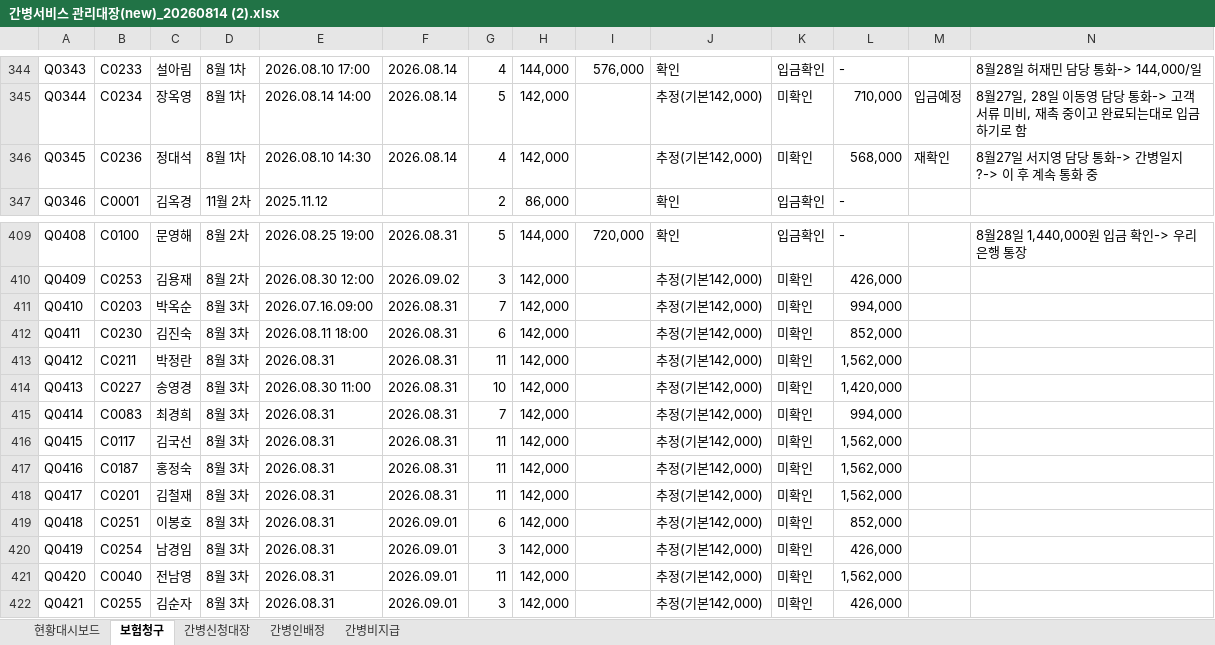
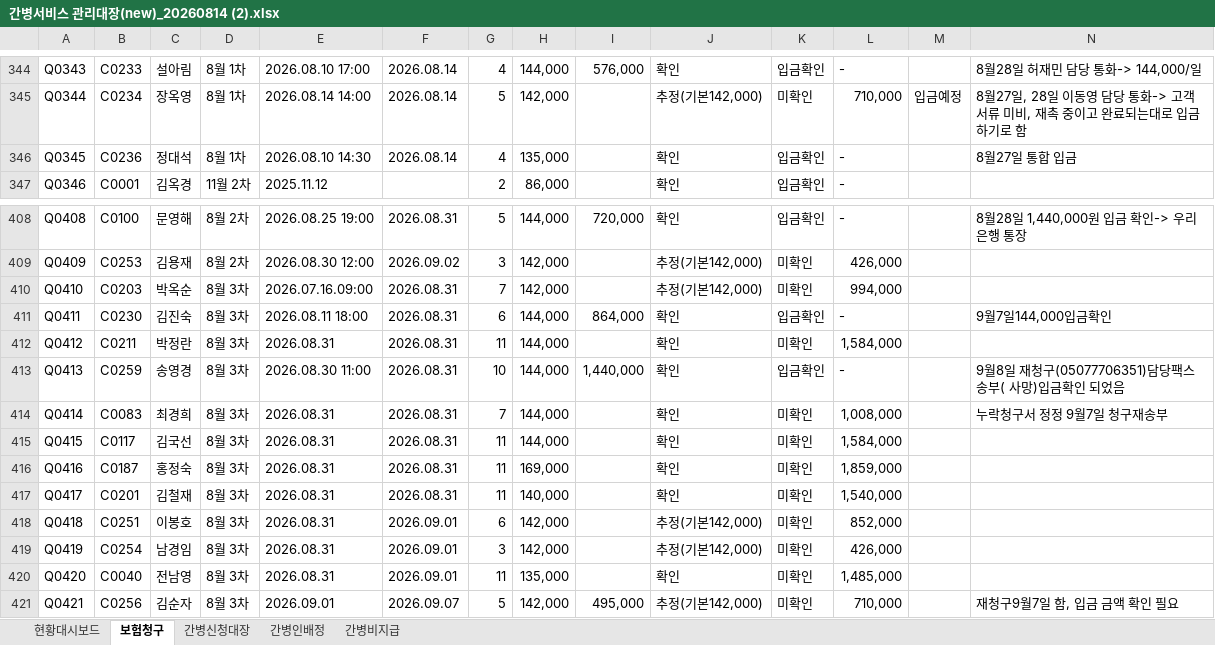
Before and after one commit to jihoon3813-livon/livon-mate-one, an Excel workbook: hoon/간병서비스 관리대장(new)_20260814 (2).xlsx, sheet 보험청구, drawn as a sheet; only a part is shown, gaps mark what is left out; values as stored, in another font and other column widths than the file's, no cell formats; conditional formats not drawn; addresses are those after the commit; the diff covers the shown part only; the diff names each change by its address in the sheet, - before the commit and + after, or states it on an @@ line.

```diff
--- a/hoon/간병서비스 관리대장(new)_20260814 (2).xlsx (sheet 보험청구)
+++ b/hoon/간병서비스 관리대장(new)_20260814 (2).xlsx (sheet 보험청구)
-H346: 142,000
+H346: 135,000
-J346: 추정(기본142,000)
+J346: 확인
-K346: 미확인
+K346: 입금확인
-L346: 568,000
+L346: -
-M346: 재확인
+M346: (empty)
-N346: 8월27일 서지영 담당 통화-> 간병일지?-> 이 후 계속 통화 중
+N346: 8월27일 통합 입금
-H411:H415: 142,000
+H411:H415: 144,000
-I411: (empty)
+I411: 864,000
-J411:J417: 추정(기본142,000)
+J411:J417: 확인
-K411: 미확인
+K411: 입금확인
-L411: 852,000
+L411: -
-N411: (empty)
+N411: 9월7일144,000입금확인
-L412: 1,562,000
+L412: 1,584,000
-B413: C0227
+B413: C0259
-I413: (empty)
+I413: 1,440,000
-K413: 미확인
+K413: 입금확인
-L413: 1,420,000
+L413: -
-N413: (empty)
+N413: 9월8일 재청구(05077706351)담당팩스송부( 사망)입금확인 되었음
-L414: 994,000
+L414: 1,008,000
-N414: (empty)
+N414: 누락청구서 정정 9월7일 청구재송부
-L415: 1,562,000
+L415: 1,584,000
-H416: 142,000
+H416: 169,000
-L416: 1,562,000
+L416: 1,859,000
-H417: 142,000
+H417: 140,000
-L417: 1,562,000
+L417: 1,540,000
-H420: 142,000
+H420: 135,000
-J420: 추정(기본142,000)
+J420: 확인
-L420: 1,562,000
+L420: 1,485,000
-B421: C0255
+B421: C0256
-E421: 2026.08.31
+E421: 2026.09.01
-F421: 2026.09.01
+F421: 2026.09.07
-G421: 3
+G421: 5
-I421: (empty)
+I421: 495,000
-L421: 426,000
+L421: 710,000
-N421: (empty)
+N421: 재청구9월7일 함, 입금 금액 확인 필요
```
Also changed, not shown: 49 added rows, 1 removed row and 259 edited cells elsewhere in this sheet, sheet 간병신청대장, sheet 간병비지급, sheet 간병인배정, sheet 현황대시보드, cell formats, formulas that keep their value, 15 other files.
